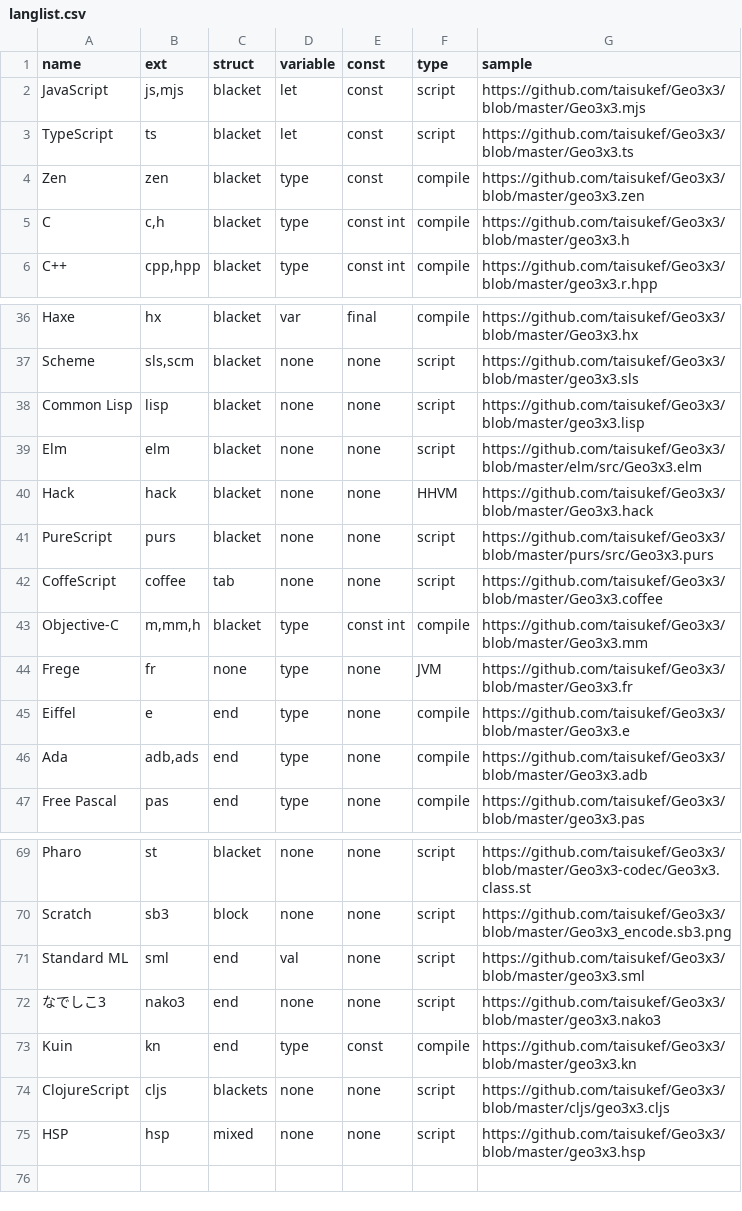
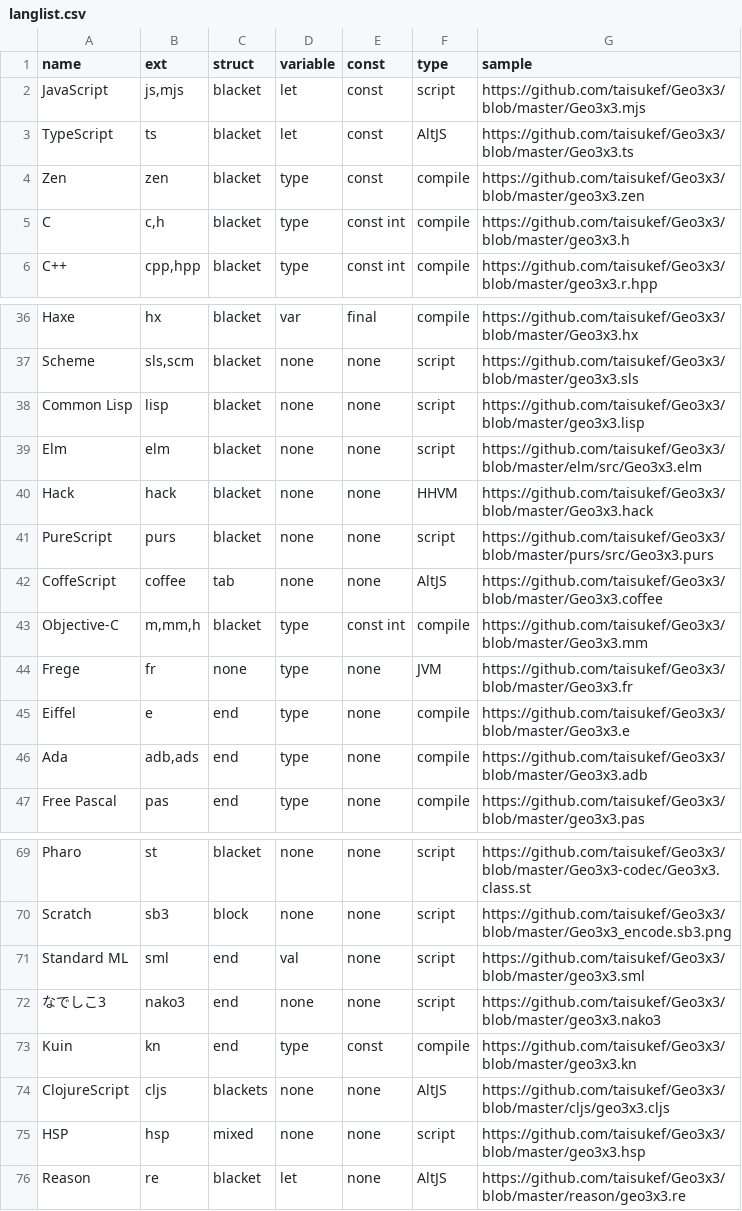
Before and after one commit to taisukef/Geo3x3, a CSV file: langlist.csv, drawn as a sheet; only a part is shown, gaps mark what is left out.

Commit message:
add Reason

```diff
--- a/langlist.csv
+++ b/langlist.csv
@@ -2,3 +2,3 @@
 JavaScript,"js,mjs",blacket,let,const,script,https://github.com/taisukef/Geo3x3/blob/master/Geo3x3.mjs
-TypeScript,ts,blacket,let,const,script,https://github.com/taisukef/Geo3x3/blob/master/Geo3x3.ts
+TypeScript,ts,blacket,let,const,AltJS,https://github.com/taisukef/Geo3x3/blob/master/Geo3x3.ts
 Zen,zen,blacket,type,const,compile,https://github.com/taisukef/Geo3x3/blob/master/geo3x3.zen
@@ -41,3 +41,3 @@ Hack,hack,blacket,none,none,HHVM,https://github.com/taisukef/Geo3x3/blob/master/
 PureScript,purs,blacket,none,none,script,https://github.com/taisukef/Geo3x3/blob/master/purs/src/Geo3x3.purs
-CoffeScript,coffee,tab,none,none,script,https://github.com/taisukef/Geo3x3/blob/master/Geo3x3.coffee
+CoffeScript,coffee,tab,none,none,AltJS,https://github.com/taisukef/Geo3x3/blob/master/Geo3x3.coffee
 Objective-C,"m,mm,h",blacket,type,const int,compile,https://github.com/taisukef/Geo3x3/blob/master/Geo3x3.mm
@@ -73,3 +73,4 @@ Standard ML,sml,end,val,none,script,https://github.com/taisukef/Geo3x3/blob/mast
 Kuin,kn,end,type,const,compile,https://github.com/taisukef/Geo3x3/blob/master/geo3x3.kn
-ClojureScript,cljs,blackets,none,none,script,https://github.com/taisukef/Geo3x3/blob/master/cljs/geo3x3.cljs
+ClojureScript,cljs,blackets,none,none,AltJS,https://github.com/taisukef/Geo3x3/blob/master/cljs/geo3x3.cljs
 HSP,hsp,mixed,none,none,script,https://github.com/taisukef/Geo3x3/blob/master/geo3x3.hsp
+Reason,re,blacket,let,none,AltJS,https://github.com/taisukef/Geo3x3/blob/master/reason/geo3x3.re
```
